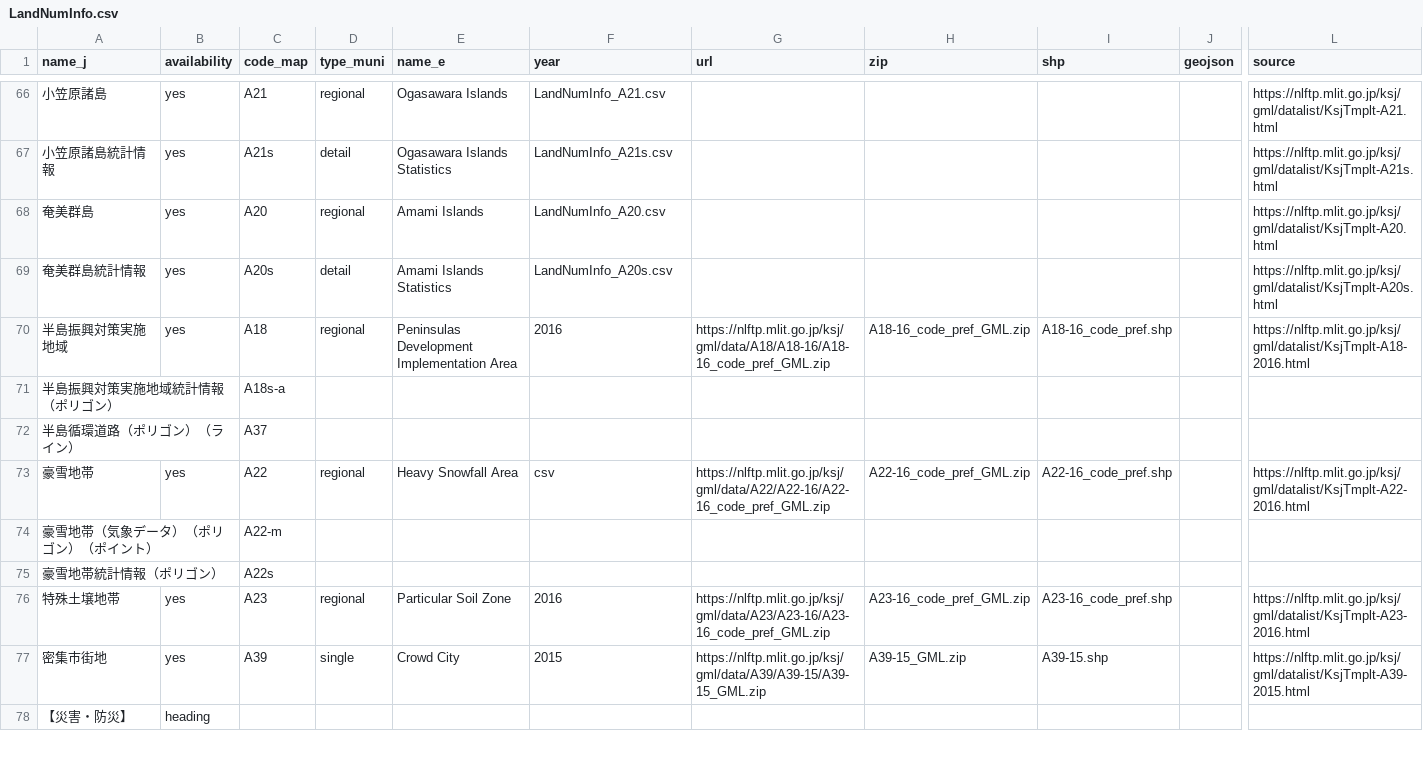
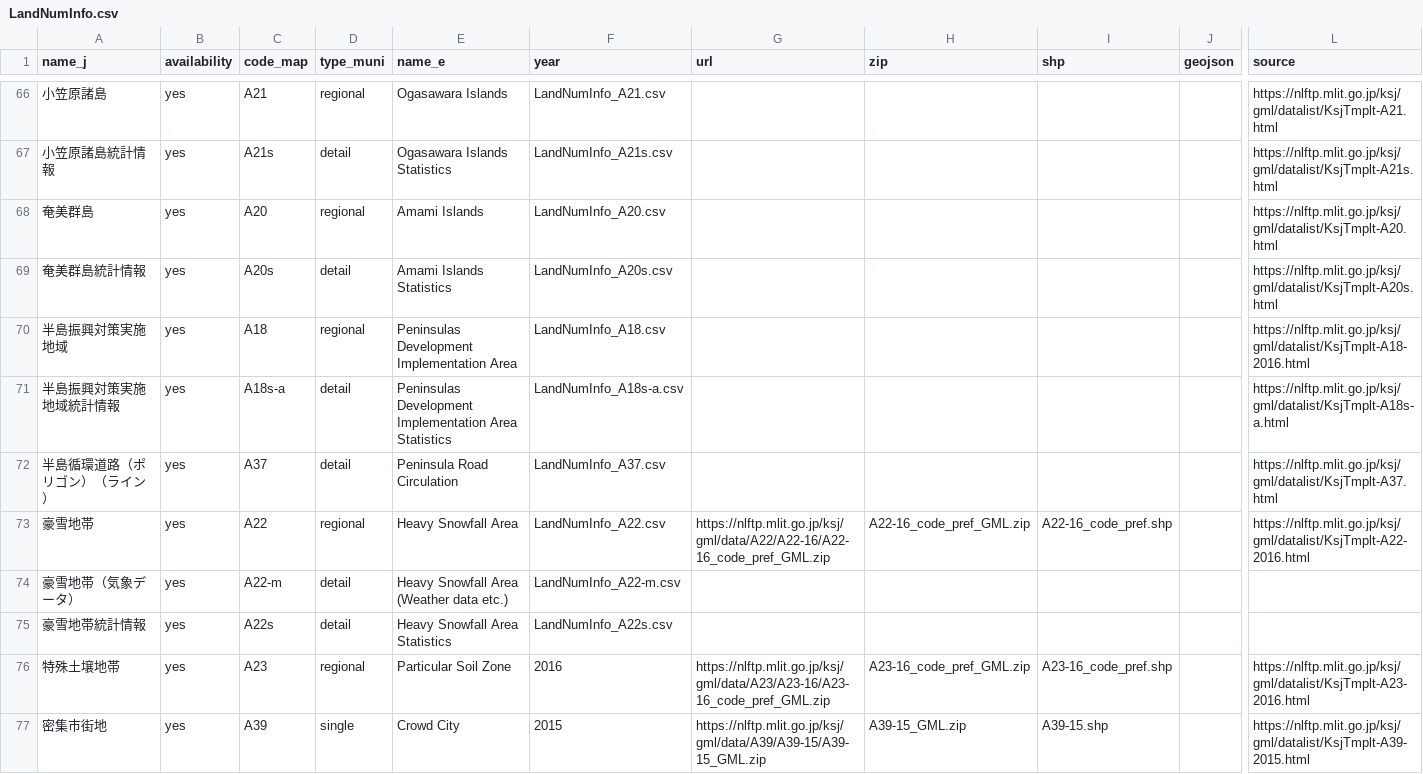
Before and after one commit to babayoshihiko/jpdata, a CSV file: csv/LandNumInfo.csv, drawn as a sheet; only a part is shown, gaps mark what is left out; the shorter side is filled out with more unchanged rows; removed rows and columns are numbered as before the commit, all else as after; rows hold the shown columns only; the diff names each change by its address in the sheet, - before the commit and + after, or states it on an @@ line.

```diff
--- a/csv/LandNumInfo.csv
+++ b/csv/LandNumInfo.csv
-F70 (year): 2016
+F70 (year): LandNumInfo_A18.csv
-G70 (url): https://nlftp.mlit.go.jp/ksj/gml/data/A18/A18-16/A18-16_code_pref_GML.zip
+G70 (url): (empty)
-H70 (zip): A18-16_code_pref_GML.zip
+H70 (zip): (empty)
-I70 (shp): A18-16_code_pref.shp
+I70 (shp): (empty)
-row 71: 半島振興対策実施地域統計情報（ポリゴン） |  | A18s-a
+row 71: 半島振興対策実施地域統計情報 | yes | A18s-a | detail | Peninsulas Development Implementation Area Statistics | LandNumInfo_A18s-a.csv |  |  |  |  | https://nlftp.mlit.go.jp/ksj/gml/datalist/KsjTmplt-A18s-a.html
-B72 (availability): (empty)
+B72 (availability): yes
-D72 (type_muni): (empty)
+D72 (type_muni): detail
-E72 (name_e): (empty)
+E72 (name_e): Peninsula Road Circulation
-F72 (year): (empty)
+F72 (year): LandNumInfo_A37.csv
-L72 (source): (empty)
+L72 (source): https://nlftp.mlit.go.jp/ksj/gml/datalist/KsjTmplt-A37.html
-F73 (year): csv
+F73 (year): LandNumInfo_A22.csv
-row 74: 豪雪地帯（気象データ）（ポリゴン）（ポイント） |  | A22-m
-row 75: 豪雪地帯統計情報（ポリゴン） |  | A22s
+row 74: 豪雪地帯（気象データ） | yes | A22-m | detail | Heavy Snowfall Area (Weather data etc.) | LandNumInfo_A22-m.csv
+row 75: 豪雪地帯統計情報 | yes | A22s | detail | Heavy Snowfall Area Statistics | LandNumInfo_A22s.csv
```
Also changed, not shown: csv/LandNumInfo_A22.csv, 6 other files.
